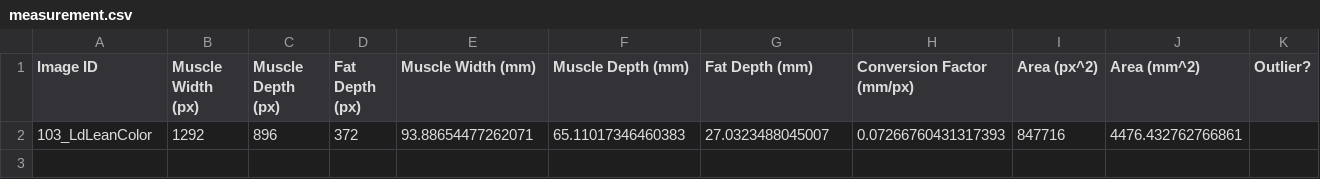
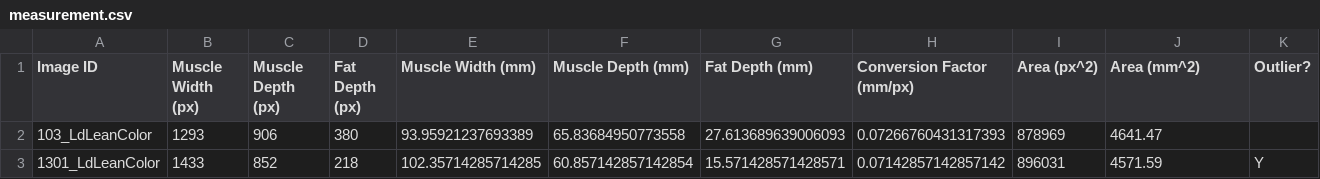
Before and after one commit to AAFC-Bioinfo-AAC/pork-vision, a CSV file: output/measurement.csv, drawn as a sheet; removed rows and columns are numbered as before the commit, all else as after; the diff names each change by its address in the sheet, - before the commit and + after, or states it on an @@ line.

Commit message:
Update output folder after re-running with outlier image added

```diff
--- a/output/measurement.csv
+++ b/output/measurement.csv
-row 2: 103_LdLeanColor | 1292 | 896 | 372 | 93.88654477262071 | 65.11017346460383 | 27.0323488045007 | 0.07266760431317393 | 847716 | 4476.432762766861
+row 2: 103_LdLeanColor | 1293 | 906 | 380 | 93.95921237693389 | 65.83684950773558 | 27.613689639006093 | 0.07266760431317393 | 878969 | 4641.47
+row 3: 1301_LdLeanColor | 1433 | 852 | 218 | 102.35714285714285 | 60.857142857142854 | 15.571428571428571 | 0.07142857142857142 | 896031 | 4571.59 | Y
```
Also changed, not shown: 39 other files.
